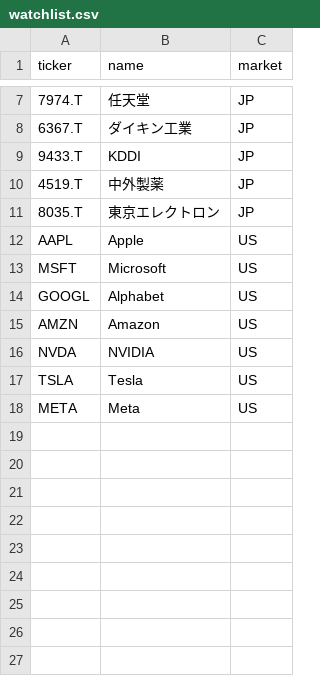
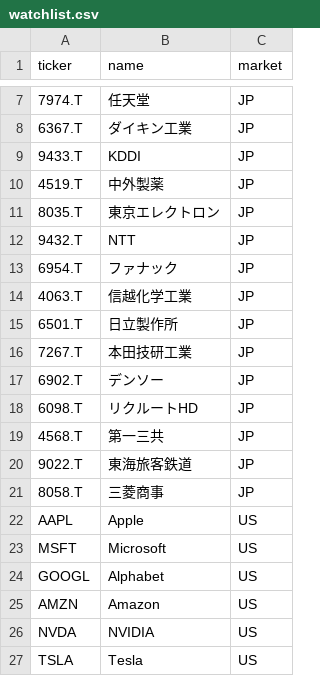
Before and after one commit to nami0817kk-arch/claude-code-dev, a CSV file: projects/PJT001-stock-investment/data/watchlist.csv, drawn as a sheet; only a part is shown, gaps mark what is left out; the shorter side is filled out with more unchanged rows; the diff covers the shown part only; the diff names each change by its address in the sheet, - before the commit and + after, or states it on an @@ line.

```diff
--- a/projects/PJT001-stock-investment/data/watchlist.csv
+++ b/projects/PJT001-stock-investment/data/watchlist.csv
+row 12: 9432.T | NTT | JP
+row 13: 6954.T | ファナック | JP
+row 14: 4063.T | 信越化学工業 | JP
+row 15: 6501.T | 日立製作所 | JP
+row 16: 7267.T | 本田技研工業 | JP
+row 17: 6902.T | デンソー | JP
+row 18: 6098.T | リクルートHD | JP
+row 19: 4568.T | 第一三共 | JP
+row 20: 9022.T | 東海旅客鉄道 | JP
+row 21: 8058.T | 三菱商事 | JP
```
Also changed, not shown: 17 added rows elsewhere in this file, 6 other files.
